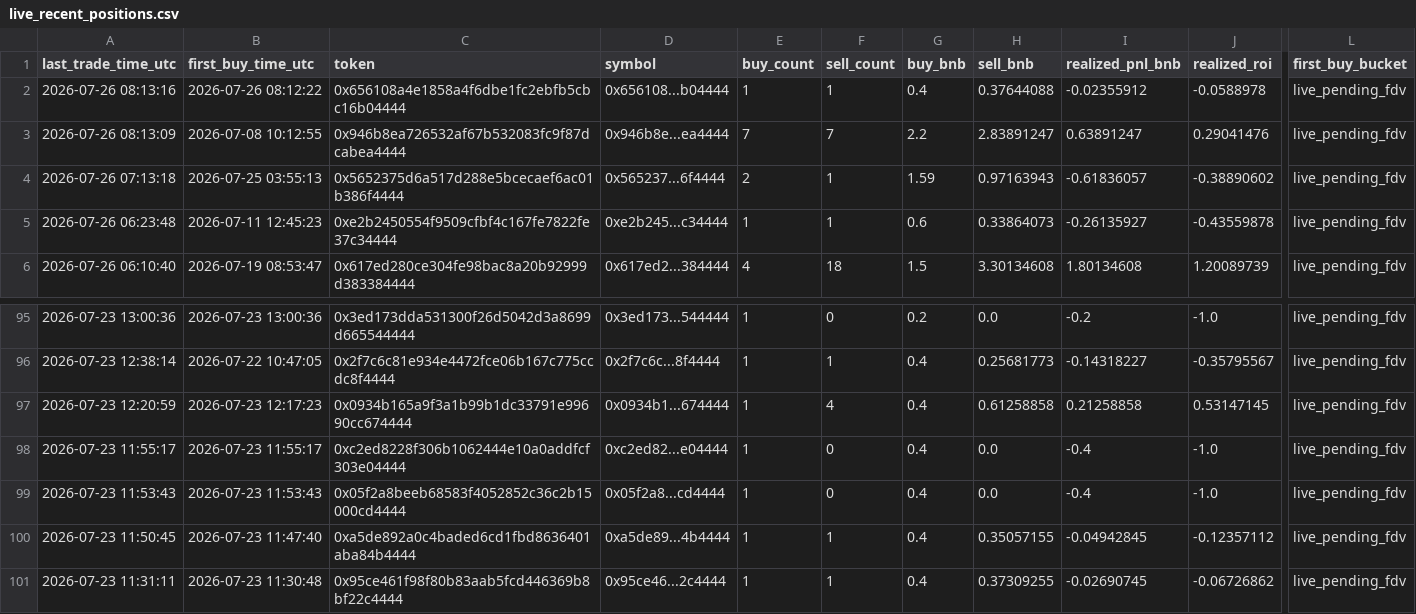
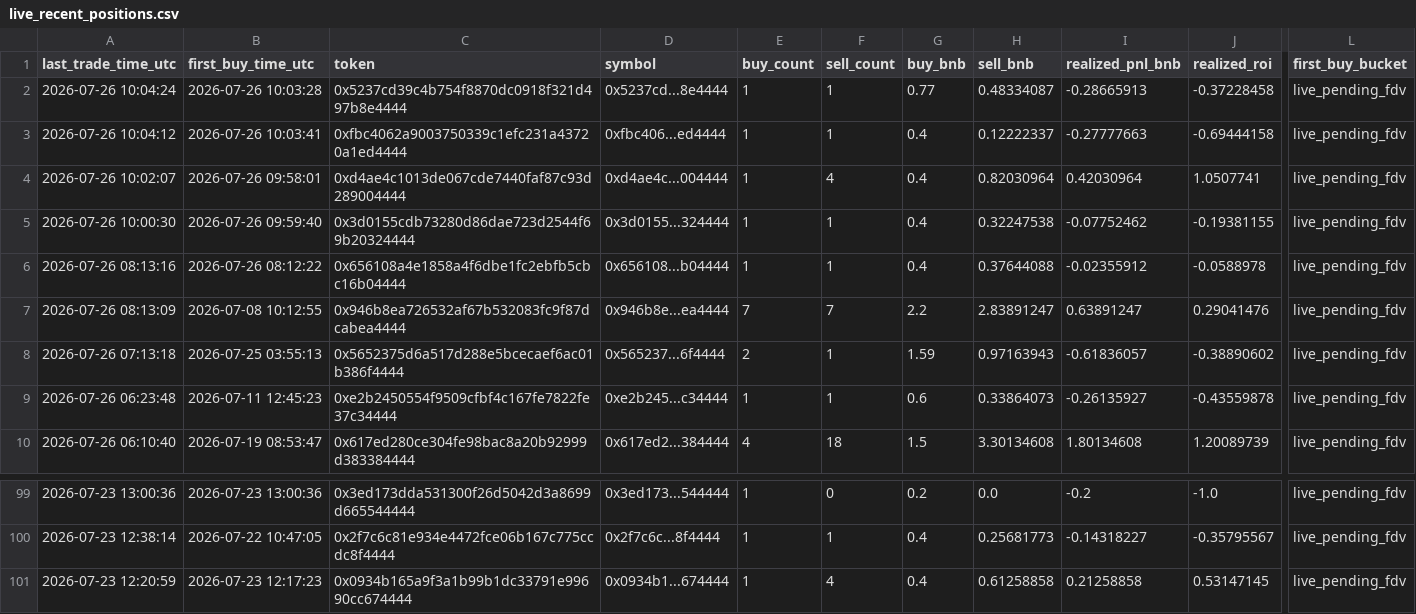
Before and after one commit to hahahakang/bsc-fourmeme-analysis-live, a CSV file: data/live_recent_positions.csv, drawn as a sheet; only a part is shown, gaps mark what is left out; removed rows and columns are numbered as before the commit, all else as after; rows hold the shown columns only; the diff names each change by its address in the sheet, - before the commit and + after, or states it on an @@ line.

```diff
--- a/data/live_recent_positions.csv
+++ b/data/live_recent_positions.csv
+row 2: 2026-07-26 10:04:24 | 2026-07-26 10:03:28 | 0x5237cd39c4b754f8870dc0918f321d497b8e4444 | 0x5237cd...8e4444 | 1 | 1 | 0.77 | 0.48334087 | -0.28665913 | -0.37228458 | live_pending_fdv
+row 3: 2026-07-26 10:04:12 | 2026-07-26 10:03:41 | 0xfbc4062a9003750339c1efc231a43720a1ed4444 | 0xfbc406...ed4444 | 1 | 1 | 0.4 | 0.12222337 | -0.27777663 | -0.69444158 | live_pending_fdv
+row 4: 2026-07-26 10:02:07 | 2026-07-26 09:58:01 | 0xd4ae4c1013de067cde7440faf87c93d289004444 | 0xd4ae4c...004444 | 1 | 4 | 0.4 | 0.82030964 | 0.42030964 | 1.0507741 | live_pending_fdv
+row 5: 2026-07-26 10:00:30 | 2026-07-26 09:59:40 | 0x3d0155cdb73280d86dae723d2544f69b20324444 | 0x3d0155...324444 | 1 | 1 | 0.4 | 0.32247538 | -0.07752462 | -0.19381155 | live_pending_fdv
-row 98: 2026-07-23 11:55:17 | 2026-07-23 11:55:17 | 0xc2ed8228f306b1062444e10a0addfcf303e04444 | 0xc2ed82...e04444 | 1 | 0 | 0.4 | 0.0 | -0.4 | -1.0 | live_pending_fdv
-row 99: 2026-07-23 11:53:43 | 2026-07-23 11:53:43 | 0x05f2a8beeb68583f4052852c36c2b15000cd4444 | 0x05f2a8...cd4444 | 1 | 0 | 0.4 | 0.0 | -0.4 | -1.0 | live_pending_fdv
-row 100: 2026-07-23 11:50:45 | 2026-07-23 11:47:40 | 0xa5de892a0c4baded6cd1fbd8636401aba84b4444 | 0xa5de89...4b4444 | 1 | 1 | 0.4 | 0.35057155 | -0.04942845 | -0.12357112 | live_pending_fdv
-row 101: 2026-07-23 11:31:11 | 2026-07-23 11:30:48 | 0x95ce461f98f80b83aab5fcd446369b8bf22c4444 | 0x95ce46...2c4444 | 1 | 1 | 0.4 | 0.37309255 | -0.02690745 | -0.06726862 | live_pending_fdv
```
Also changed, not shown: data/live_events.csv, data/live_recent_buys.csv, 5 other files.
